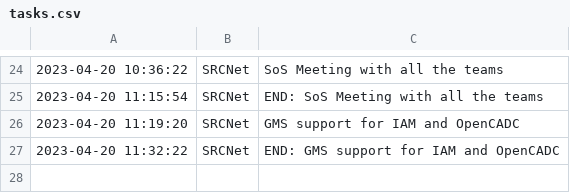
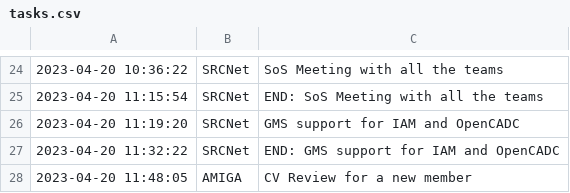
Before and after one commit to manuparra/follow-up-of-my-work, a CSV file: tasks.csv, drawn as a sheet; only a part is shown, gaps mark what is left out; the diff names each change by its address in the sheet, - before the commit and + after, or states it on an @@ line.

Commit message:
Added task: 2023-04-20 11:48:05 - AMIGA - CV Review for a new member

```diff
--- a/tasks.csv
+++ b/tasks.csv
+row 28: 2023-04-20 11:48:05 | AMIGA | CV Review for a new member
```
